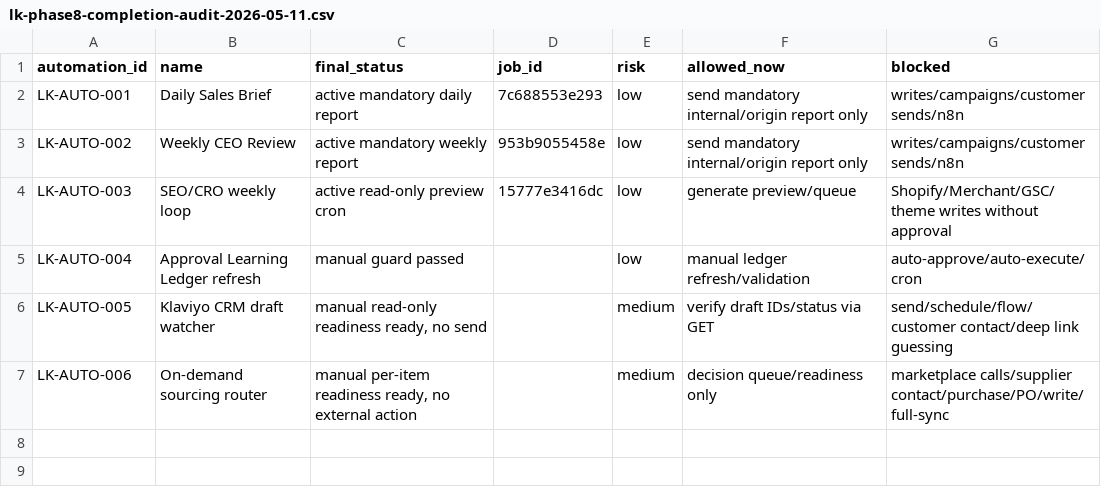
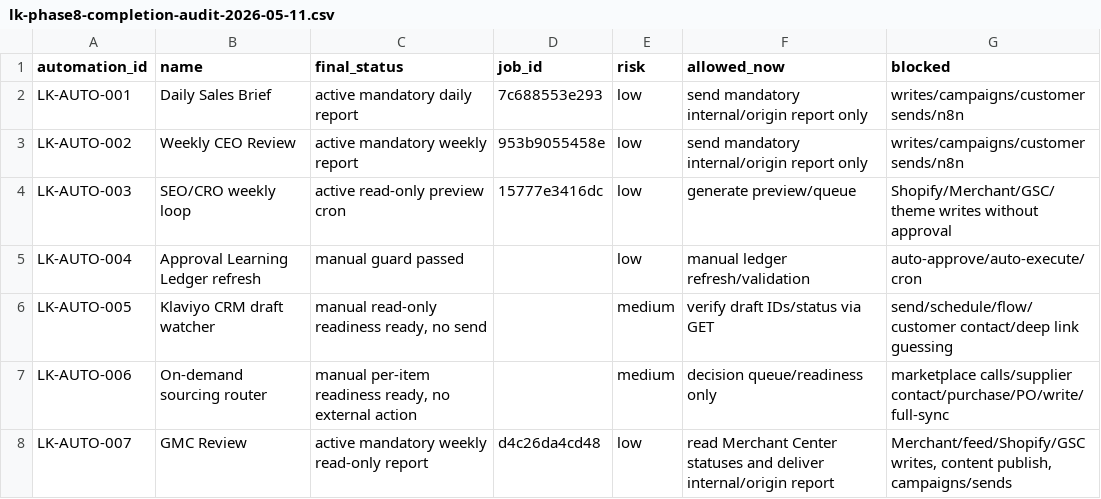
Before and after one commit to lk-snkrs/hermes-brain, a CSV file: reports/lk-phase8-completion-audit-2026-05-11.csv, drawn as a sheet.

Commit message:
fix: reconcile LK GMC review cron from PRD

```diff
--- a/reports/lk-phase8-completion-audit-2026-05-11.csv
+++ b/reports/lk-phase8-completion-audit-2026-05-11.csv
@@ -7 +7,2 @@ LK-AUTO-005,Klaviyo CRM draft watcher,"manual read-only readiness ready, no send
 LK-AUTO-006,On-demand sourcing router,"manual per-item readiness ready, no external action",,medium,decision queue/readiness only,marketplace calls/supplier contact/purchase/PO/write/full-sync
+LK-AUTO-007,GMC Review,active mandatory weekly read-only report,d4c26da4cd48,low,read Merchant Center statuses and deliver internal/origin report,"Merchant/feed/Shopify/GSC writes, content publish, campaigns/sends"
```
Also changed, not shown: 19 other files.
